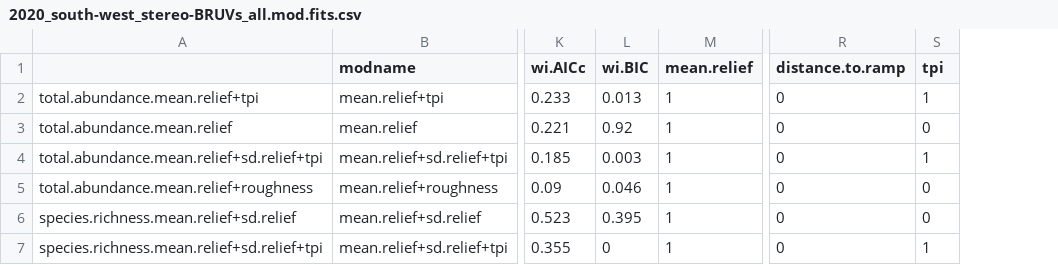
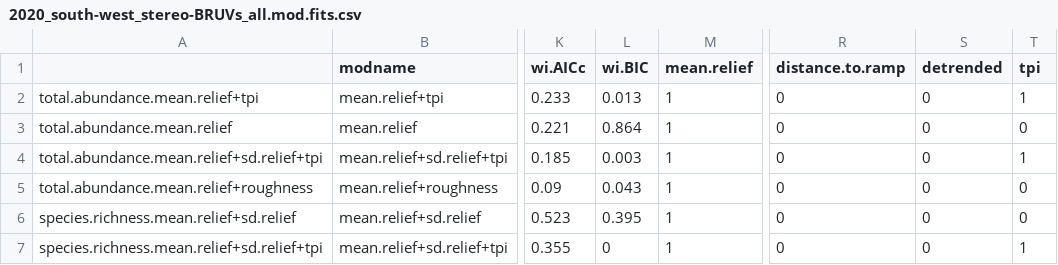
Before and after one commit to UWA-Marine-Ecology-Group-projects/mac-swc, a CSV file: output/fish gamms/2020_south-west_stereo-BRUVs_all.mod.fits.csv, drawn as a sheet; only a part is shown, gaps mark what is left out; the diff names each change by its address in the sheet, - before the commit and + after, or states it on an @@ line.

```diff
--- a/output/fish gamms/2020_south-west_stereo-BRUVs_all.mod.fits.csv
+++ b/output/fish gamms/2020_south-west_stereo-BRUVs_all.mod.fits.csv
+column S (detrended), rows 2-7: all 0
-L3 (wi.BIC): 0.92
+L3 (wi.BIC): 0.864
-L5 (wi.BIC): 0.046
+L5 (wi.BIC): 0.043
```
Also changed, not shown: data/tidy/2020_south-west_stereo-BRUVs.bathymetry.derivatives.csv, output/fish gamms/2020_south-west_stereo-BRUVs_all.var.imp.csv, 19 other files.
